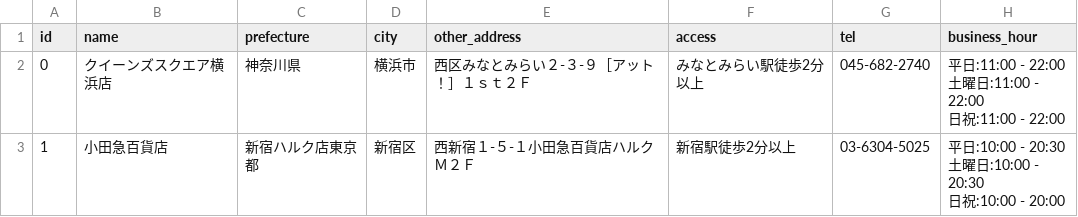
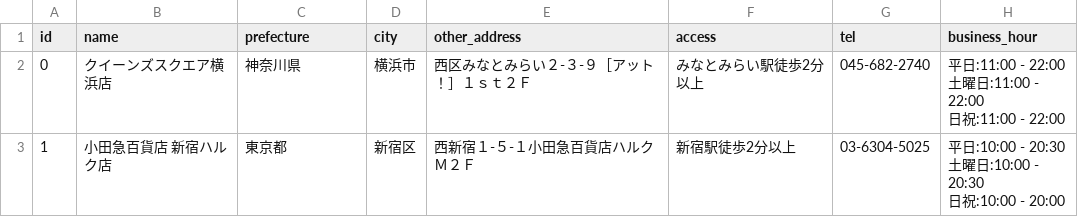
Before and after one commit to hatsu38/cafepedia-api, a CSV file: db/datas/cafes/doutor/lusalondninas.csv, drawn as a sheet; only a part is shown; the diff names each change by its address in the sheet, - before the commit and + after, or states it on an @@ line.

```diff
--- a/db/datas/cafes/doutor/lusalondninas.csv
+++ b/db/datas/cafes/doutor/lusalondninas.csv
-B3 (name): 小田急百貨店
+B3 (name): 小田急百貨店 新宿ハルク店
-C3 (prefecture): 新宿ハルク店東京都
+C3 (prefecture): 東京都
```
Also changed, not shown: db/datas/cafes/doutor/cafelamille.csv, db/datas/cafes/doutor/maukameadows.csv, 8 other files.
